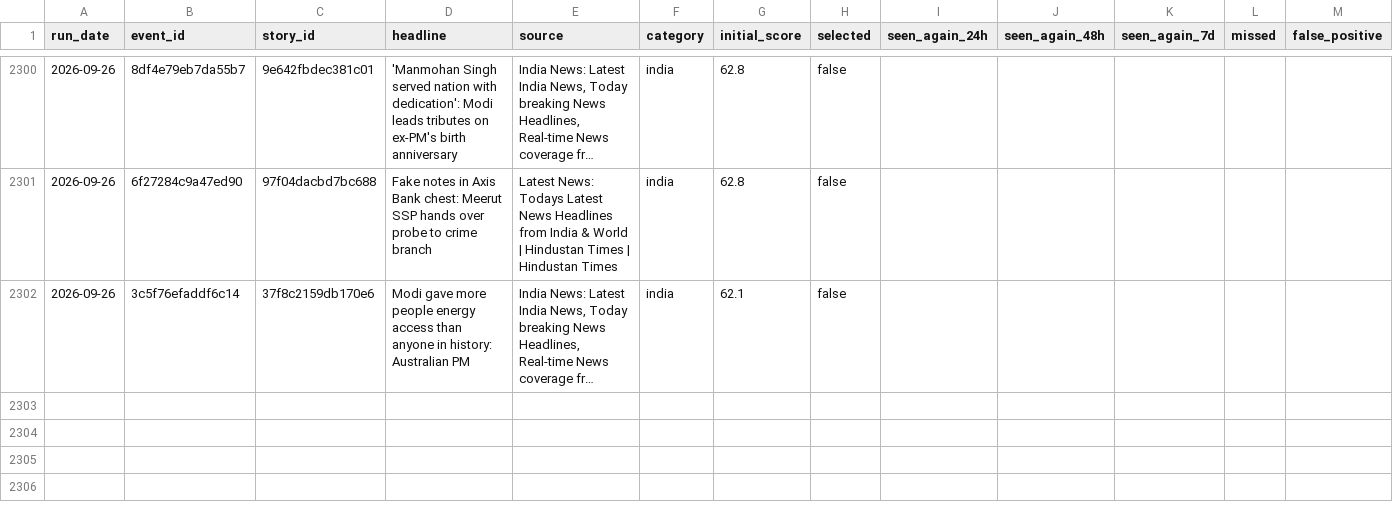
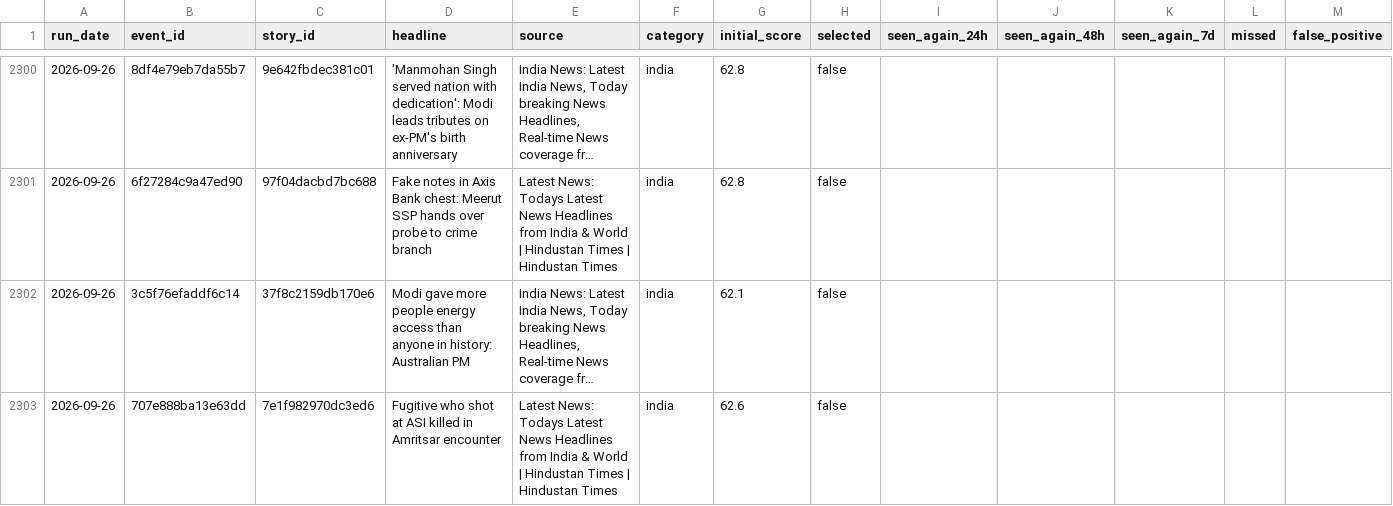
Before and after one commit to vishwasgarg5/news-knowledge-bot, a CSV file: data/news_learning.csv, drawn as a sheet; only a part is shown, gaps mark what is left out; long unchanged cells end in …; rows hold the shown columns only; the diff names each change by its address in the sheet, - before the commit and + after, or states it on an @@ line.

```diff
--- a/data/news_learning.csv
+++ b/data/news_learning.csv
+row 2303: 2026-09-26 | 707e888ba13e63dd | 7e1f982970dc3ed6 | Fugitive who shot at ASI killed in Amritsar encounter | Latest News: Todays Latest News Headlines from India & World | Hindustan Times | Hindustan Times | india | 62.6 | false
```
Also changed, not shown: data/news_history.csv, data/story_timeline.csv.
